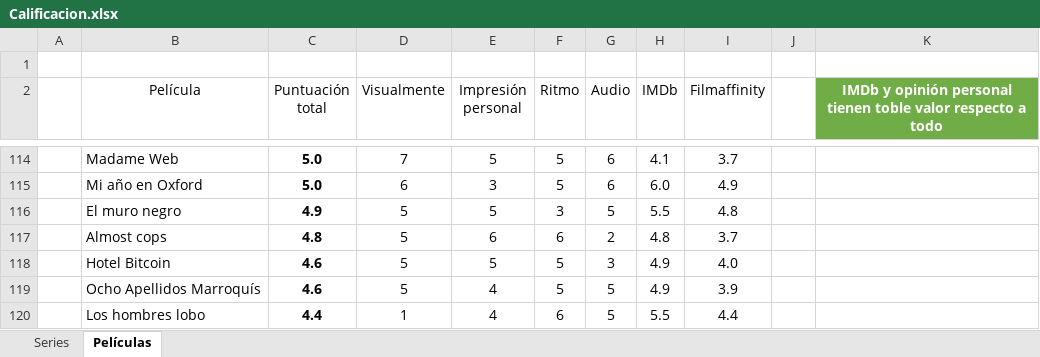
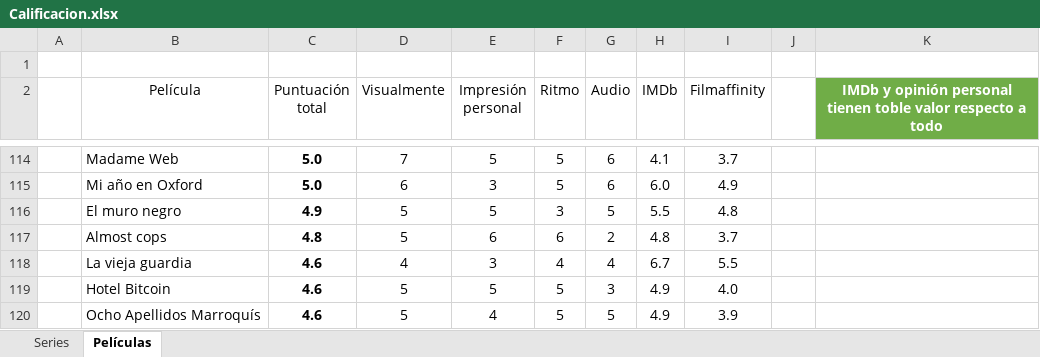
Before and after one commit to jarasa03/Calificacion-de-peliculas-y-series, an Excel workbook: Calificacion.xlsx, sheet Películas, drawn as a sheet; only a part is shown, gaps mark what is left out; the shorter side is filled out with more unchanged rows; values as stored, in another font and other column widths than the file's, no borders; table styles not drawn; the diff names each change by its address in the sheet, - before the commit and + after, or states it on an @@ line.

Commit message:
V. 112 "La vieja guardia"

```diff
--- a/Calificacion.xlsx (sheet Películas)
+++ b/Calificacion.xlsx (sheet Películas)
+row 118:  | La vieja guardia | 4.6 | 4 | 3 | 4 | 4 | 6.7 | 5.5
```
Also changed, not shown: 1 other file.
